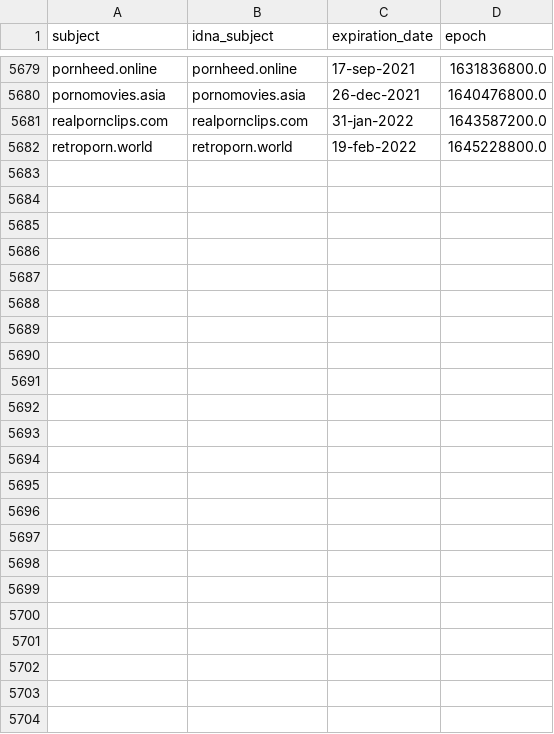
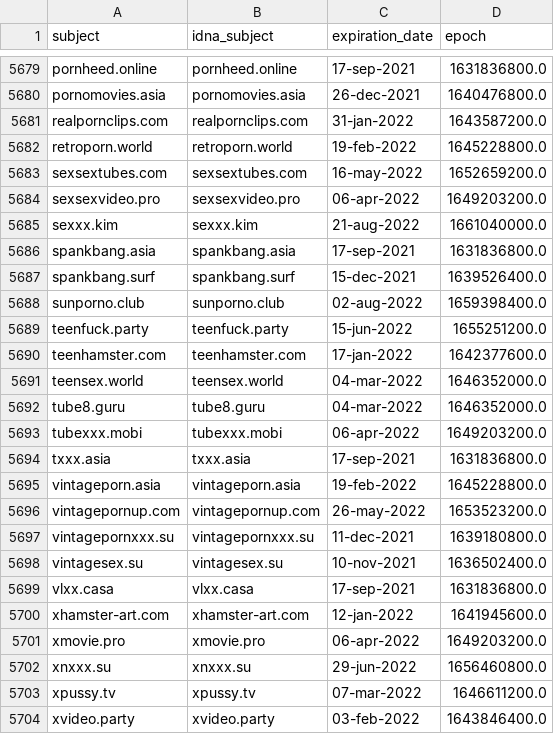
Before and after one commit to porn-records/Porn-Records, a CSV file: .pyfunceble/whois.csv, drawn as a sheet; only a part is shown, gaps mark what is left out; the diff names each change by its address in the sheet, - before the commit and + after, or states it on an @@ line.

```diff
--- a/.pyfunceble/whois.csv
+++ b/.pyfunceble/whois.csv
+row 5683: sexsextubes.com | sexsextubes.com | 16-may-2022 | 1652659200.0
+row 5684: sexsexvideo.pro | sexsexvideo.pro | 06-apr-2022 | 1649203200.0
+row 5685: sexxx.kim | sexxx.kim | 21-aug-2022 | 1661040000.0
+row 5686: spankbang.asia | spankbang.asia | 17-sep-2021 | 1631836800.0
+row 5687: spankbang.surf | spankbang.surf | 15-dec-2021 | 1639526400.0
+row 5688: sunporno.club | sunporno.club | 02-aug-2022 | 1659398400.0
+row 5689: teenfuck.party | teenfuck.party | 15-jun-2022 | 1655251200.0
+row 5690: teenhamster.com | teenhamster.com | 17-jan-2022 | 1642377600.0
+row 5691: teensex.world | teensex.world | 04-mar-2022 | 1646352000.0
+row 5692: tube8.guru | tube8.guru | 04-mar-2022 | 1646352000.0
+row 5693: tubexxx.mobi | tubexxx.mobi | 06-apr-2022 | 1649203200.0
+row 5694: txxx.asia | txxx.asia | 17-sep-2021 | 1631836800.0
+row 5695: vintageporn.asia | vintageporn.asia | 19-feb-2022 | 1645228800.0
+row 5696: vintagepornup.com | vintagepornup.com | 26-may-2022 | 1653523200.0
+row 5697: vintagepornxxx.su | vintagepornxxx.su | 11-dec-2021 | 1639180800.0
+row 5698: vintagesex.su | vintagesex.su | 10-nov-2021 | 1636502400.0
+row 5699: vlxx.casa | vlxx.casa | 17-sep-2021 | 1631836800.0
+row 5700: xhamster-art.com | xhamster-art.com | 12-jan-2022 | 1641945600.0
+row 5701: xmovie.pro | xmovie.pro | 06-apr-2022 | 1649203200.0
+row 5702: xnxxx.su | xnxxx.su | 29-jun-2022 | 1656460800.0
+row 5703: xpussy.tv | xpussy.tv | 07-mar-2022 | 1646611200.0
+row 5704: xvideo.party | xvideo.party | 03-feb-2022 | 1643846400.0
```
Also changed, not shown: .pyfunceble/inactive.csv, active_domains/output/mobile.list/continue.csv, 43 other files.
